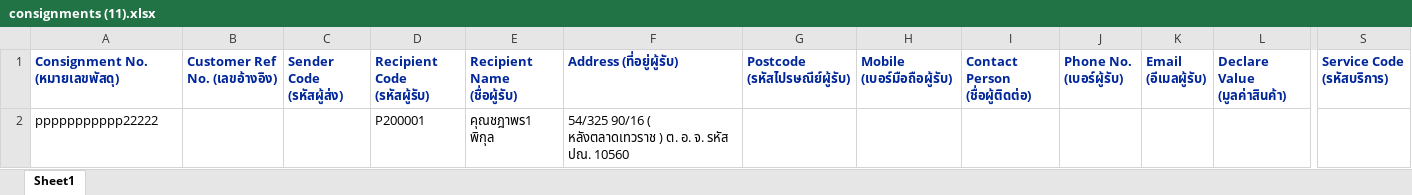
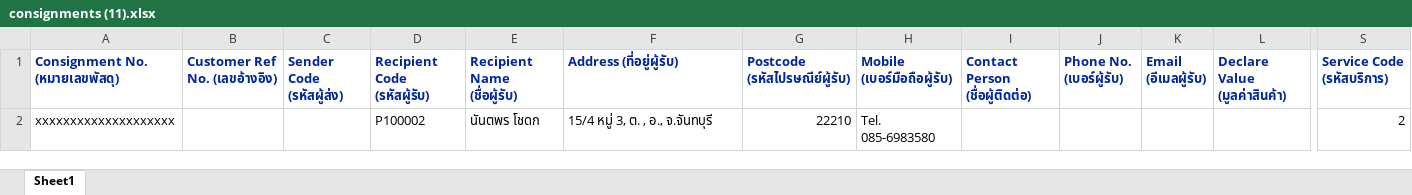
Before and after one commit to kobdagon17am/aiyara, an Excel workbook: local/public/uploads/consignments (11).xlsx, sheet Sheet1, drawn as a sheet; only a part is shown, gaps mark what is left out; values as stored, in another font and other column widths than the file's, no borders; removed rows and columns are numbered as before the commit, all else as after; rows hold the shown columns only; the diff names each change by its address in the sheet, - before the commit and + after, or states it on an @@ line.

```diff
--- a/local/public/uploads/consignments (11).xlsx (sheet Sheet1)
+++ b/local/public/uploads/consignments (11).xlsx (sheet Sheet1)
-row 2: ppppppppppp22222 |  |  | P200001 | คุณชฎาพร1 พิกุล | 54/325 90/16 ( หลังตลาดเทวราช ) ต. อ. จ. รหัส ปณ. 10560
+row 2: xxxxxxxxxxxxxxxxxxxx |  |  | P100002 | นันตพร โชดก | 15/4 หมู่ 3, ต. , อ., จ.จันทบุรี | 22210 | Tel. 085-6983580 |  |  |  |  | 2
```
Also changed, not shown: local/public/excel_files/consignments.xlsx, local/public/uploads/consignments (10).xlsx, 32 other files.
